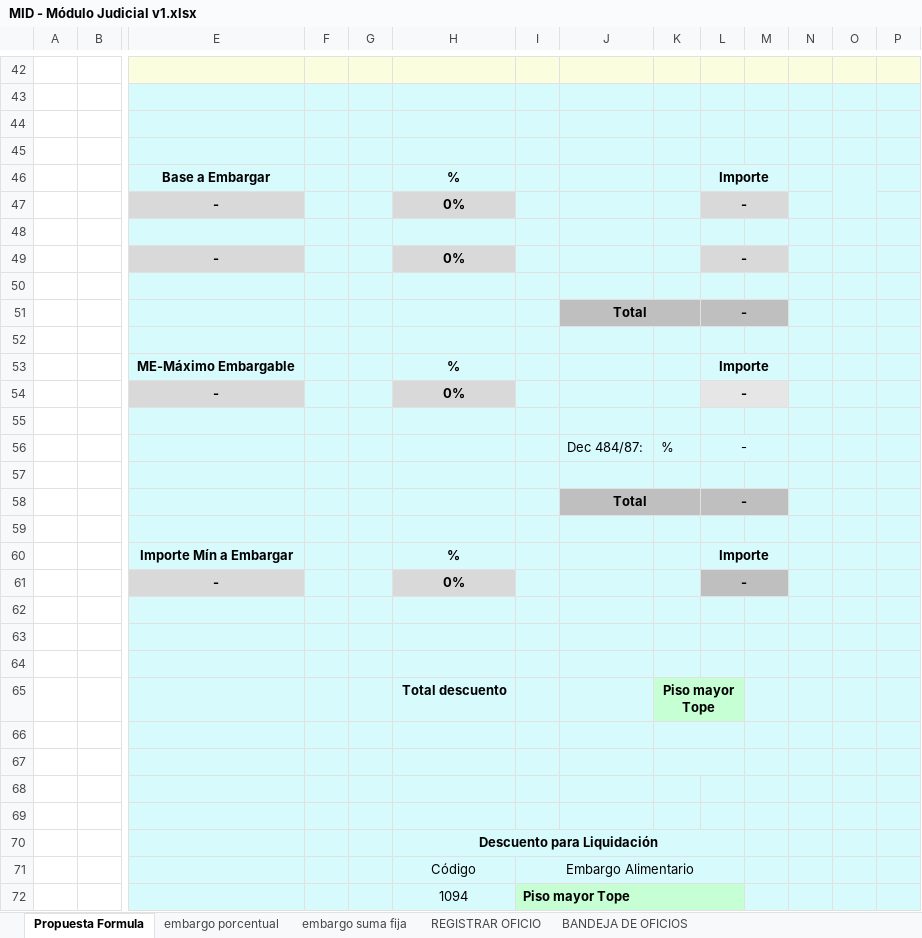
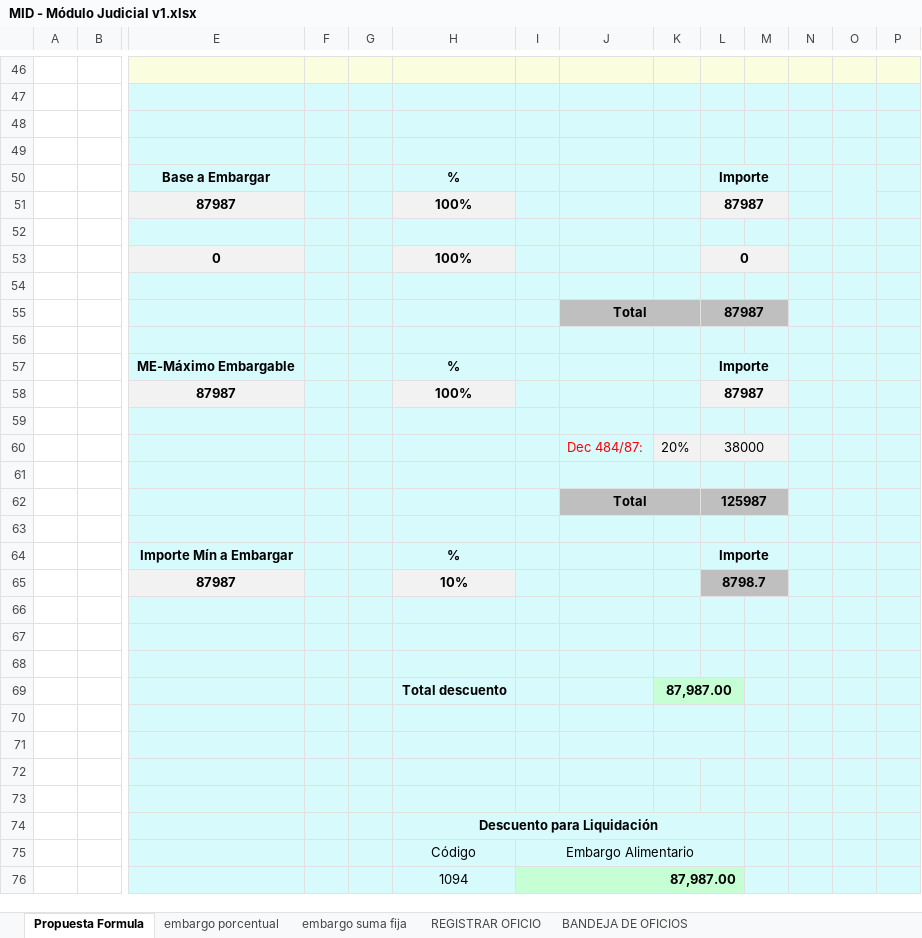
Before and after one commit to teretorres2/caja, an Excel workbook: 6- Ingenieria de producto/6.1 - Análisis/04- Archivos de Trabajo/01-Embargos/MID - Módulo Judicial v1.xlsx, sheet Propuesta Formula, drawn as a sheet; only a part is shown, gaps mark what is left out; values as stored, in another font and other column widths than the file's, no borders; charts and pictures not drawn; removed rows and columns are numbered as before the commit, all else as after; rows hold the shown columns only; the diff covers the shown part only; the diff names each change by its address in the sheet, - before the commit and + after, or states it on an @@ line.

Commit message:
actualizacion formula

```diff
--- a/6- Ingenieria de producto/6.1 - Análisis/04- Archivos de Trabajo/01-Embargos/MID - Módulo Judicial v1.xlsx (sheet Propuesta Formula)
+++ b/6- Ingenieria de producto/6.1 - Análisis/04- Archivos de Trabajo/01-Embargos/MID - Módulo Judicial v1.xlsx (sheet Propuesta Formula)
-row 47:  |  | - |  |  | 0% |  |  |  | -
+row 51:  |  | 87987 |  |  | 100% |  |  |  | 87987
-row 49:  |  | - |  |  | 0% |  |  |  | -
+row 53:  |  | 0 |  |  | 100% |  |  |  | 0
-L55: -
+L55: 87987
-row 54:  |  | - |  |  | 0% |  |  |  | -
+row 58:  |  | 87987 |  |  | 100% |  |  |  | 87987
-row 56:  |  |  |  |  |  |  | Dec 484/87: | % | -
+row 60:  |  |  |  |  |  |  | Dec 484/87: | 20% | 38000
-L62: -
+L62: 125987
-row 61:  |  | - |  |  | 0% |  |  |  | -
+row 65:  |  | 87987 |  |  | 10% |  |  |  | 8798.7
-K69: Piso mayor Tope
+K69: 87,987.00
-I76: Piso mayor Tope
+I76: 87,987.00
```
Also changed, not shown: 9 added rows, 5 removed rows, 21 edited cells, cell formats and merged cells elsewhere in this sheet, formulas that keep their value, charts or pictures.
